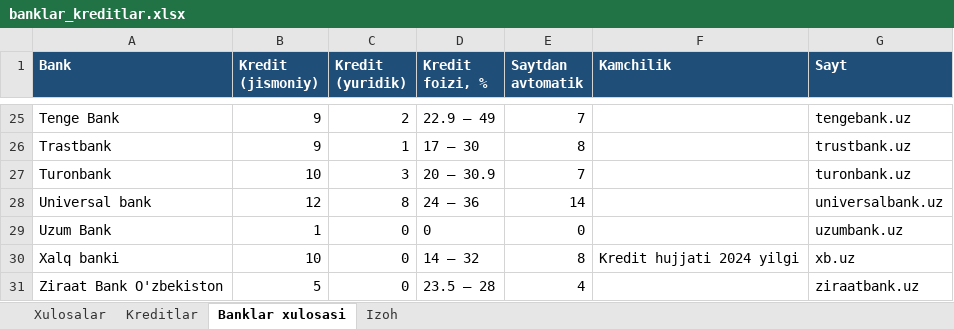
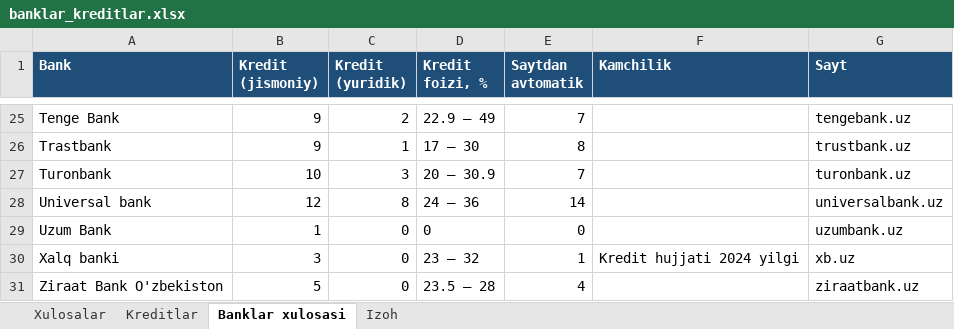
Before and after one commit to erkinaripov14-cbuchun/uz-banks, an Excel workbook: docs/banklar_kreditlar.xlsx, sheet Banklar xulosasi, drawn as a sheet; only a part is shown, gaps mark what is left out; values as stored, in another font and other column widths than the file's, no borders; the diff names each change by its address in the sheet, - before the commit and + after, or states it on an @@ line.

```diff
--- a/docs/banklar_kreditlar.xlsx (sheet Banklar xulosasi)
+++ b/docs/banklar_kreditlar.xlsx (sheet Banklar xulosasi)
-B30 (Kredit (jismoniy)): 10
+B30 (Kredit (jismoniy)): 3
-D30 (Kredit foizi, %): 14 – 32
+D30 (Kredit foizi, %): 23 – 32
-E30 (Saytdan avtomatik): 8
+E30 (Saytdan avtomatik): 1
```
Also changed, not shown: sheet Kreditlar, 3 other files.
